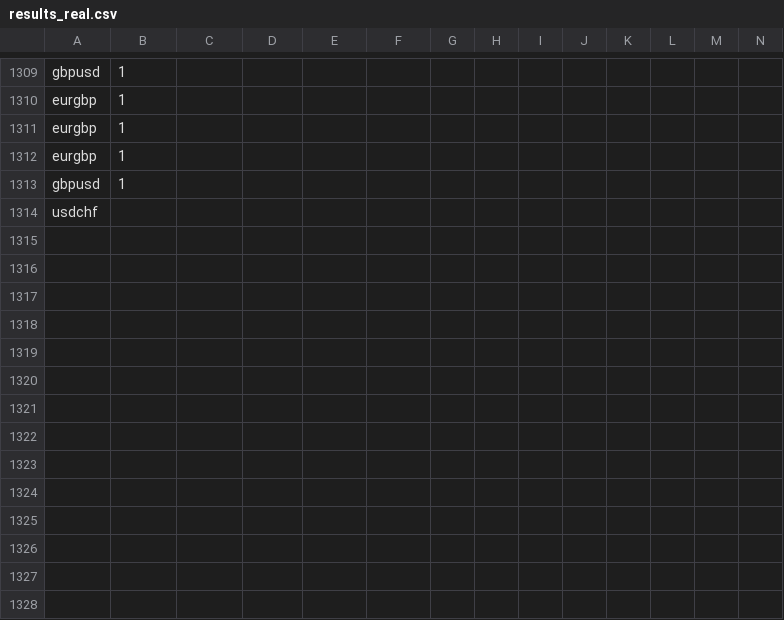
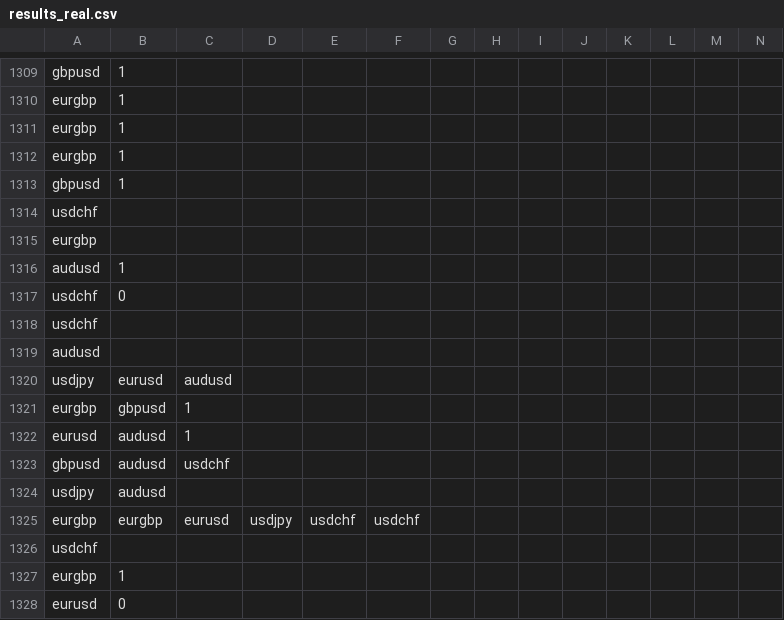
Before and after one commit to oghenetejiriorukpegmail/Python, a CSV file: Telegram/results_real.csv, drawn as a sheet; only a part is shown, gaps mark what is left out; rows hold the shown columns only; the diff names each change by its address in the sheet, - before the commit and + after, or states it on an @@ line.

```diff
--- a/Telegram/results_real.csv
+++ b/Telegram/results_real.csv
+row 1315: eurgbp
+row 1316: audusd | 1
+row 1317: usdchf | 0
+row 1318: usdchf
+row 1319: audusd
+row 1320: usdjpy | eurusd | audusd
+row 1321: eurgbp | gbpusd | 1
+row 1322: eurusd | audusd | 1
+row 1323: gbpusd | audusd | usdchf
+row 1324: usdjpy | audusd
+row 1325: eurgbp | eurgbp | eurusd | usdjpy | usdchf | usdchf
+row 1326: usdchf
+row 1327: eurgbp | 1
+row 1328: eurusd | 0
```
Also changed, not shown: Telegram/results_new.csv, 10 other files.
